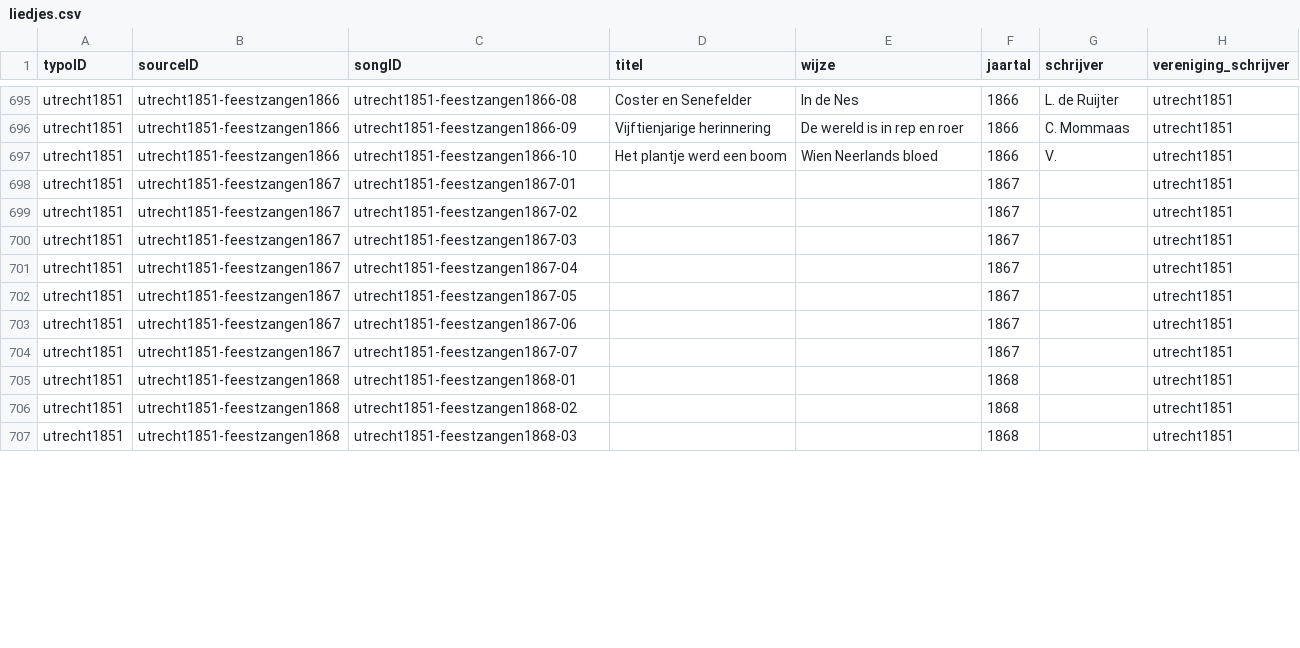
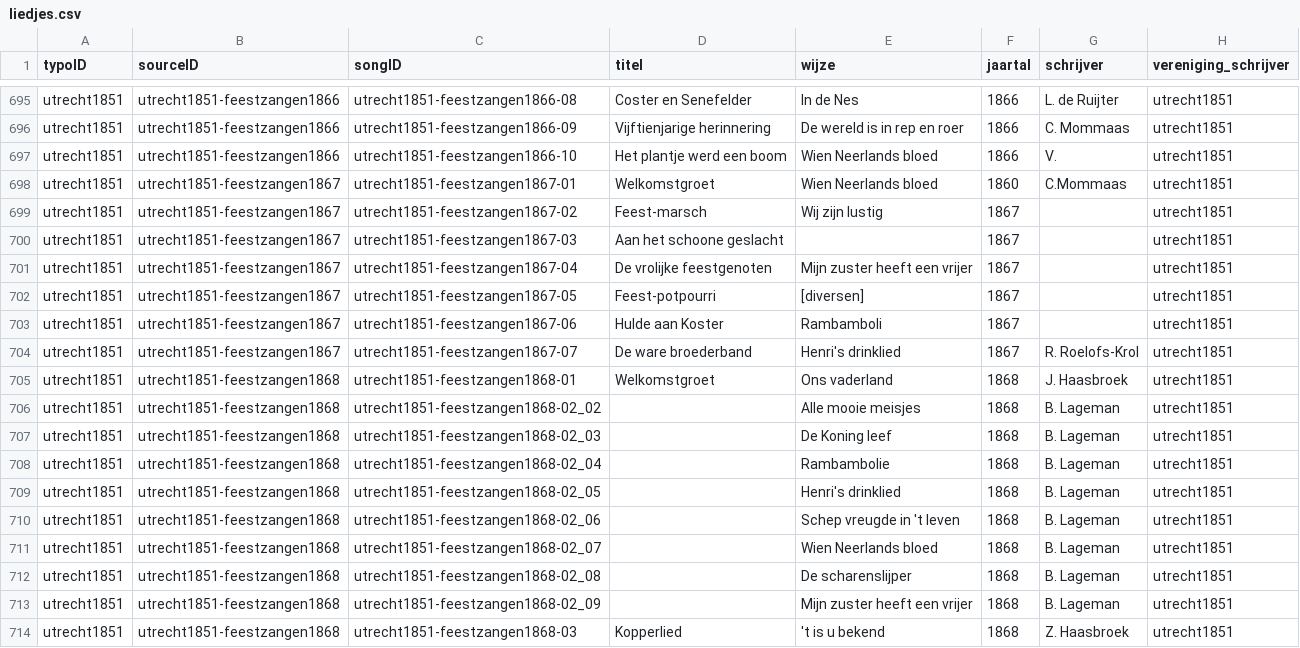
Before and after one commit to ivozandhuis/typografische-verenigingen, a CSV file: data/liedjes/liedjes.csv, drawn as a sheet; only a part is shown, gaps mark what is left out; the diff covers the shown part only.

Commit message:
Last songs and Top2Vec experiment

```diff
--- a/data/liedjes/liedjes.csv
+++ b/data/liedjes/liedjes.csv
@@ -697,11 +697,18 @@ utrecht1851,utrecht1851-feestzangen1866,utrecht1851-feestzangen1866-09,Vijftienj
 utrecht1851,utrecht1851-feestzangen1866,utrecht1851-feestzangen1866-10,Het plantje werd een boom,Wien Neerlands bloed,1866,V.,utrecht1851
-utrecht1851,utrecht1851-feestzangen1867,utrecht1851-feestzangen1867-01,,,1867,,utrecht1851
-utrecht1851,utrecht1851-feestzangen1867,utrecht1851-feestzangen1867-02,,,1867,,utrecht1851
-utrecht1851,utrecht1851-feestzangen1867,utrecht1851-feestzangen1867-03,,,1867,,utrecht1851
-utrecht1851,utrecht1851-feestzangen1867,utrecht1851-feestzangen1867-04,,,1867,,utrecht1851
-utrecht1851,utrecht1851-feestzangen1867,utrecht1851-feestzangen1867-05,,,1867,,utrecht1851
-utrecht1851,utrecht1851-feestzangen1867,utrecht1851-feestzangen1867-06,,,1867,,utrecht1851
-utrecht1851,utrecht1851-feestzangen1867,utrecht1851-feestzangen1867-07,,,1867,,utrecht1851
-utrecht1851,utrecht1851-feestzangen1868,utrecht1851-feestzangen1868-01,,,1868,,utrecht1851
-utrecht1851,utrecht1851-feestzangen1868,utrecht1851-feestzangen1868-02,,,1868,,utrecht1851
-utrecht1851,utrecht1851-feestzangen1868,utrecht1851-feestzangen1868-03,,,1868,,utrecht1851
+utrecht1851,utrecht1851-feestzangen1867,utrecht1851-feestzangen1867-01,Welkomstgroet,Wien Neerlands bloed,1860,C.Mommaas,utrecht1851
+utrecht1851,utrecht1851-feestzangen1867,utrecht1851-feestzangen1867-02,Feest-marsch,Wij zijn lustig,1867,,utrecht1851
+utrecht1851,utrecht1851-feestzangen1867,utrecht1851-feestzangen1867-03,Aan het schoone geslacht,,1867,,utrecht1851
+utrecht1851,utrecht1851-feestzangen1867,utrecht1851-feestzangen1867-04,De vrolijke feestgenoten,Mijn zuster heeft een vrijer,1867,,utrecht1851
+utrecht1851,utrecht1851-feestzangen1867,utrecht1851-feestzangen1867-05,Feest-potpourri,[diversen],1867,,utrecht1851
+utrecht1851,utrecht1851-feestzangen1867,utrecht1851-feestzangen1867-06,Hulde aan Koster,Rambamboli,1867,,utrecht1851
+utrecht1851,utrecht1851-feestzangen1867,utrecht1851-feestzangen1867-07,De ware broederband,Henri's drinklied,1867,R. Roelofs-Krol,utrecht1851
+utrecht1851,utrecht1851-feestzangen1868,utrecht1851-feestzangen1868-01,Welkomstgroet,Ons vaderland,1868,J. Haasbroek,utrecht1851
+utrecht1851,utrecht1851-feestzangen1868,utrecht1851-feestzangen1868-02_02,,Alle mooie meisjes,1868,B. Lageman,utrecht1851
+utrecht1851,utrecht1851-feestzangen1868,utrecht1851-feestzangen1868-02_03,,De Koning leef,1868,B. Lageman,utrecht1851
+utrecht1851,utrecht1851-feestzangen1868,utrecht1851-feestzangen1868-02_04,,Rambambolie,1868,B. Lageman,utrecht1851
+utrecht1851,utrecht1851-feestzangen1868,utrecht1851-feestzangen1868-02_05,,Henri's drinklied,1868,B. Lageman,utrecht1851
+utrecht1851,utrecht1851-feestzangen1868,utrecht1851-feestzangen1868-02_06,,Schep vreugde in 't leven,1868,B. Lageman,utrecht1851
+utrecht1851,utrecht1851-feestzangen1868,utrecht1851-feestzangen1868-02_07,,Wien Neerlands bloed,1868,B. Lageman,utrecht1851
+utrecht1851,utrecht1851-feestzangen1868,utrecht1851-feestzangen1868-02_08,,De scharenslijper,1868,B. Lageman,utrecht1851
+utrecht1851,utrecht1851-feestzangen1868,utrecht1851-feestzangen1868-02_09,,Mijn zuster heeft een vrijer,1868,B. Lageman,utrecht1851
+utrecht1851,utrecht1851-feestzangen1868,utrecht1851-feestzangen1868-03,Kopperlied,'t is u bekend,1868,Z. Haasbroek,utrecht1851
```
Also changed, not shown: 43 edited cells elsewhere in this file, 39 other files.
